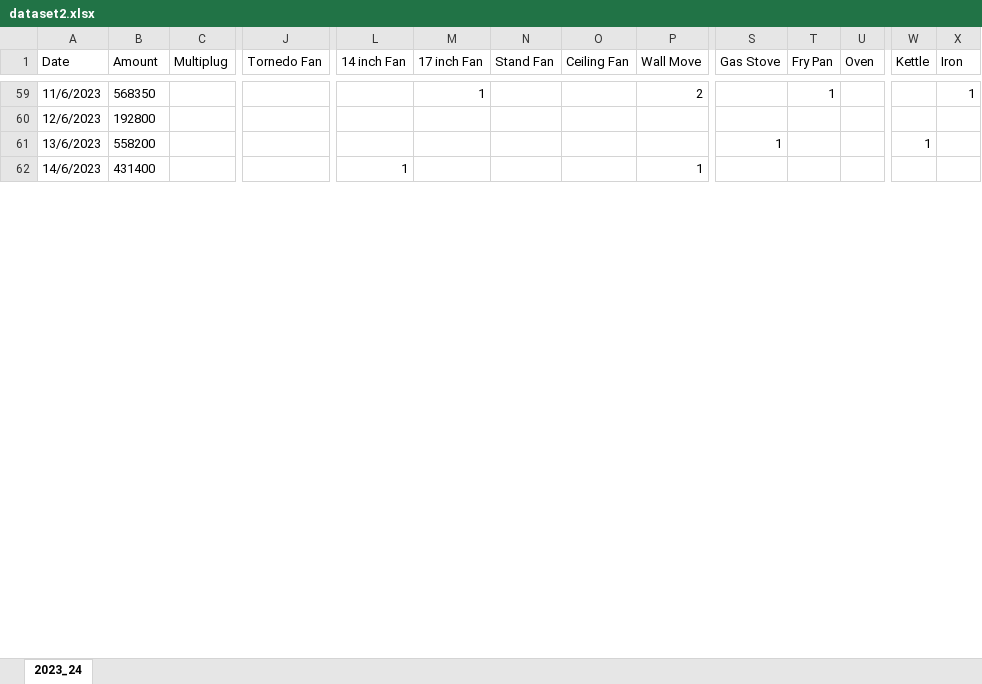
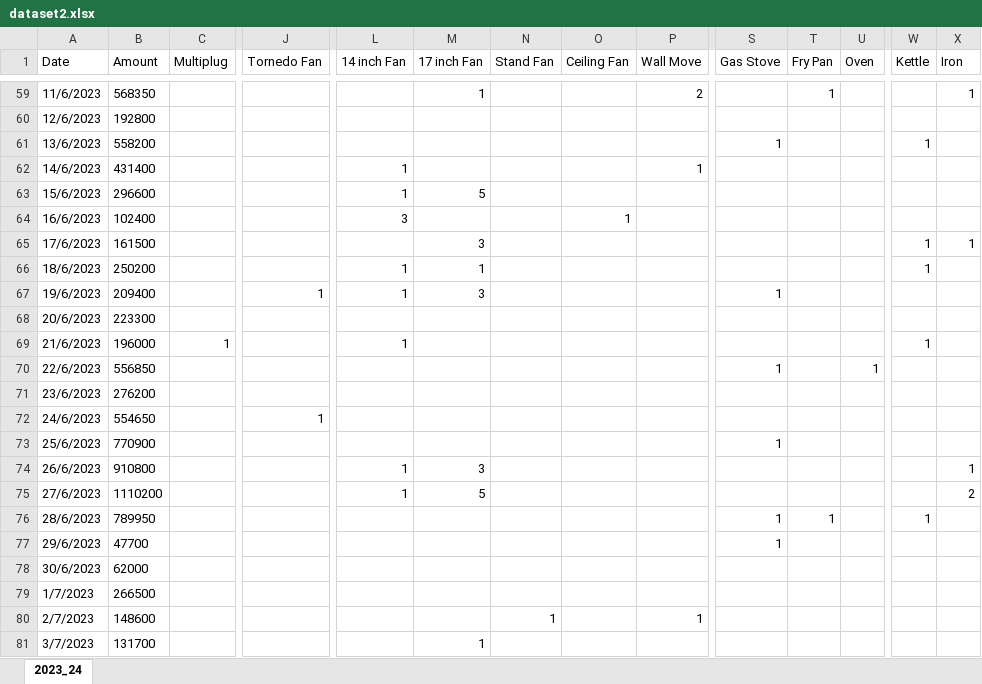
Before and after one commit to IIT-NSTU/Sales-Predictor, an Excel workbook: Development Part/backup/dataset2.xlsx, sheet 2023_24, drawn as a sheet; only a part is shown, gaps mark what is left out; values as stored, in another font and other column widths than the file's, no borders; rows hold the shown columns only; the diff covers the shown part only; the diff names each change by its address in the sheet, - before the commit and + after, or states it on an @@ line.

Commit message:
data collection

```diff
--- a/Development Part/backup/dataset2.xlsx (sheet 2023_24)
+++ b/Development Part/backup/dataset2.xlsx (sheet 2023_24)
+row 63: 15/6/2023 | 296600 |  |  | 1 | 5
+row 64: 16/6/2023 | 102400 |  |  | 3 |  |  | 1
+row 65: 17/6/2023 | 161500 |  |  |  | 3 |  |  |  |  |  |  | 1 | 1
+row 66: 18/6/2023 | 250200 |  |  | 1 | 1 |  |  |  |  |  |  | 1
+row 67: 19/6/2023 | 209400 |  | 1 | 1 | 3 |  |  |  | 1
+row 68: 20/6/2023 | 223300
+row 69: 21/6/2023 | 196000 | 1 |  | 1 |  |  |  |  |  |  |  | 1
+row 70: 22/6/2023 | 556850 |  |  |  |  |  |  |  | 1 |  | 1
+row 71: 23/6/2023 | 276200
+row 72: 24/6/2023 | 554650 |  | 1
+row 73: 25/6/2023 | 770900 |  |  |  |  |  |  |  | 1
+row 74: 26/6/2023 | 910800 |  |  | 1 | 3 |  |  |  |  |  |  |  | 1
+row 75: 27/6/2023 | 1110200 |  |  | 1 | 5 |  |  |  |  |  |  |  | 2
+row 76: 28/6/2023 | 789950 |  |  |  |  |  |  |  | 1 | 1 |  | 1
+row 77: 29/6/2023 | 47700 |  |  |  |  |  |  |  | 1
+row 78: 30/6/2023 | 62000
+row 79: 1/7/2023 | 266500
+row 80: 2/7/2023 | 148600 |  |  |  |  | 1 |  | 1
+row 81: 3/7/2023 | 131700 |  |  |  | 1
```
Also changed, not shown: 12 added rows, 31 removed rows and 1 edited cell elsewhere in this sheet, formulas that keep their value.
